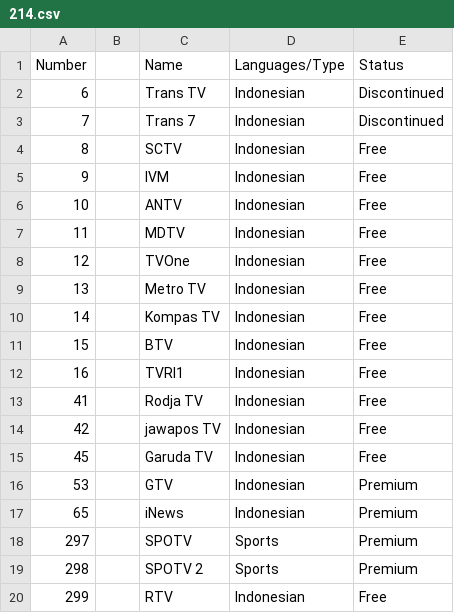
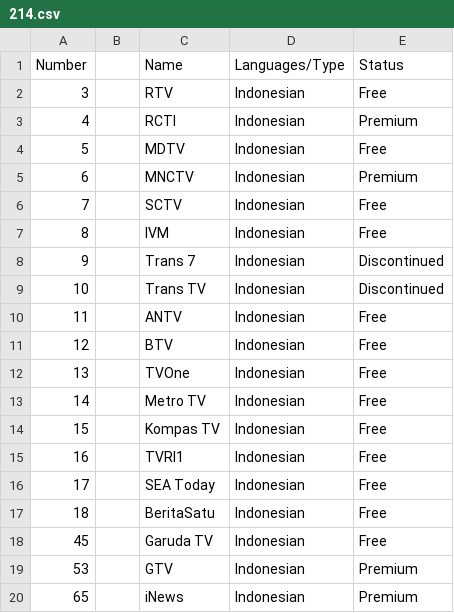
Before and after one commit to TG635-alt126xA/ExtendedMaster113, a CSV file: 214.csv, drawn as a sheet.

Commit message:
Update 214.csv

```diff
--- a/214.csv
+++ b/214.csv
@@ -1,15 +1,18 @@
 Number,,Name,Languages/Type,Status
-6,,Trans TV,Indonesian,Discontinued
-7,,Trans 7,Indonesian,Discontinued
-8,,SCTV,Indonesian,Free
-9,,IVM,Indonesian,Free
-10,,ANTV,Indonesian,Free
-11,,MDTV,Indonesian,Free
-12,,TVOne,Indonesian,Free
-13,,Metro TV,Indonesian,Free
-14,,Kompas TV,Indonesian,Free
-15,,BTV,Indonesian,Free
+3,,RTV,Indonesian,Free
+4,,RCTI,Indonesian,Premium
+5,,MDTV,Indonesian,Free
+6,,MNCTV,Indonesian,Premium
+7,,SCTV,Indonesian,Free
+8,,IVM,Indonesian,Free
+9,,Trans 7,Indonesian,Discontinued
+10,,Trans TV,Indonesian,Discontinued
+11,,ANTV,Indonesian,Free
+12,,BTV,Indonesian,Free
+13,,TVOne,Indonesian,Free
+14,,Metro TV,Indonesian,Free
+15,,Kompas TV,Indonesian,Free
 16,,TVRI1,Indonesian,Free
-41,,Rodja TV,Indonesian,Free
-42,,jawapos TV,Indonesian,Free
+17,,SEA Today,Indonesian,Free
+18,,BeritaSatu,Indonesian,Free
 45,,Garuda TV,Indonesian,Free
@@ -17,4 +20 @@ Number,,Name,Languages/Type,Status
 65,,iNews,Indonesian,Premium
-297,,SPOTV,Sports,Premium
-298,,SPOTV 2,Sports,Premium
-299,,RTV,Indonesian,Free
```
